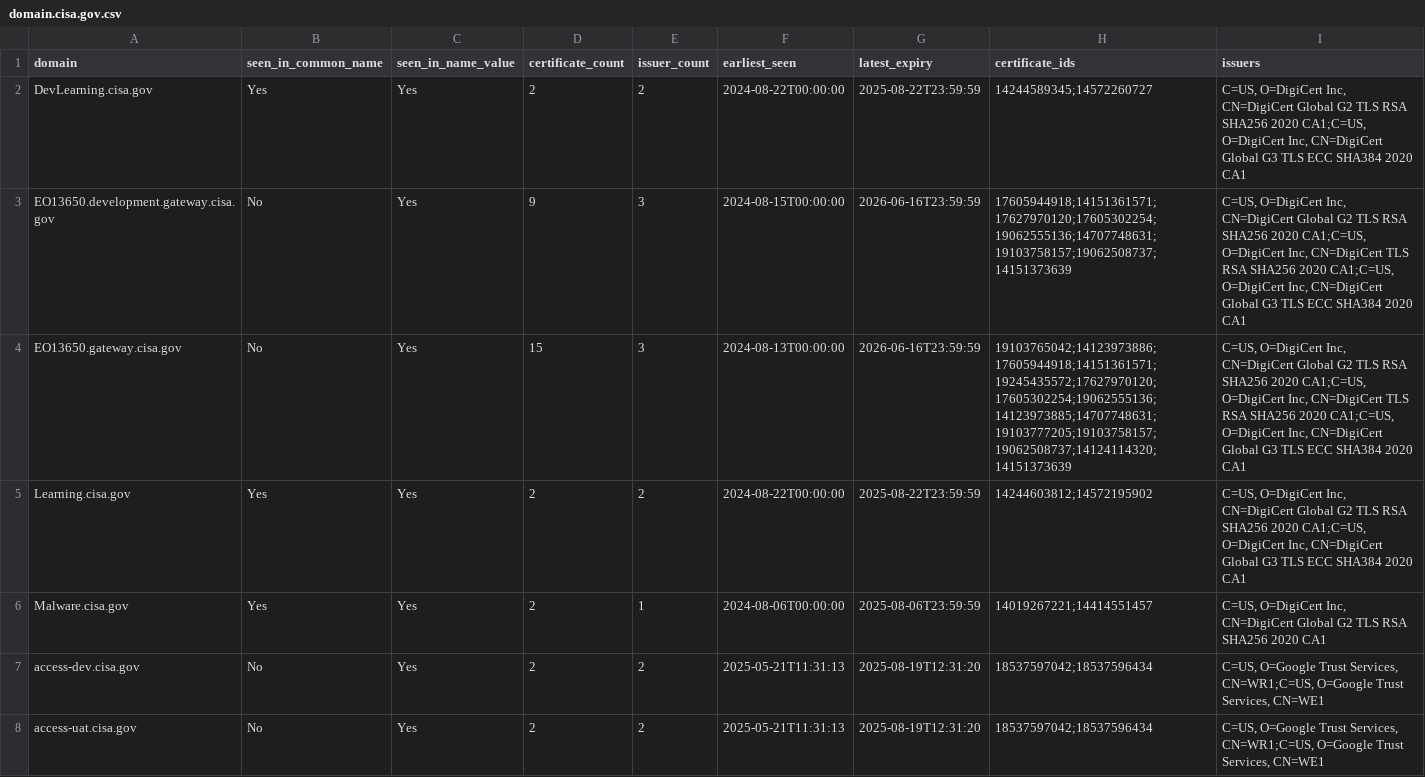
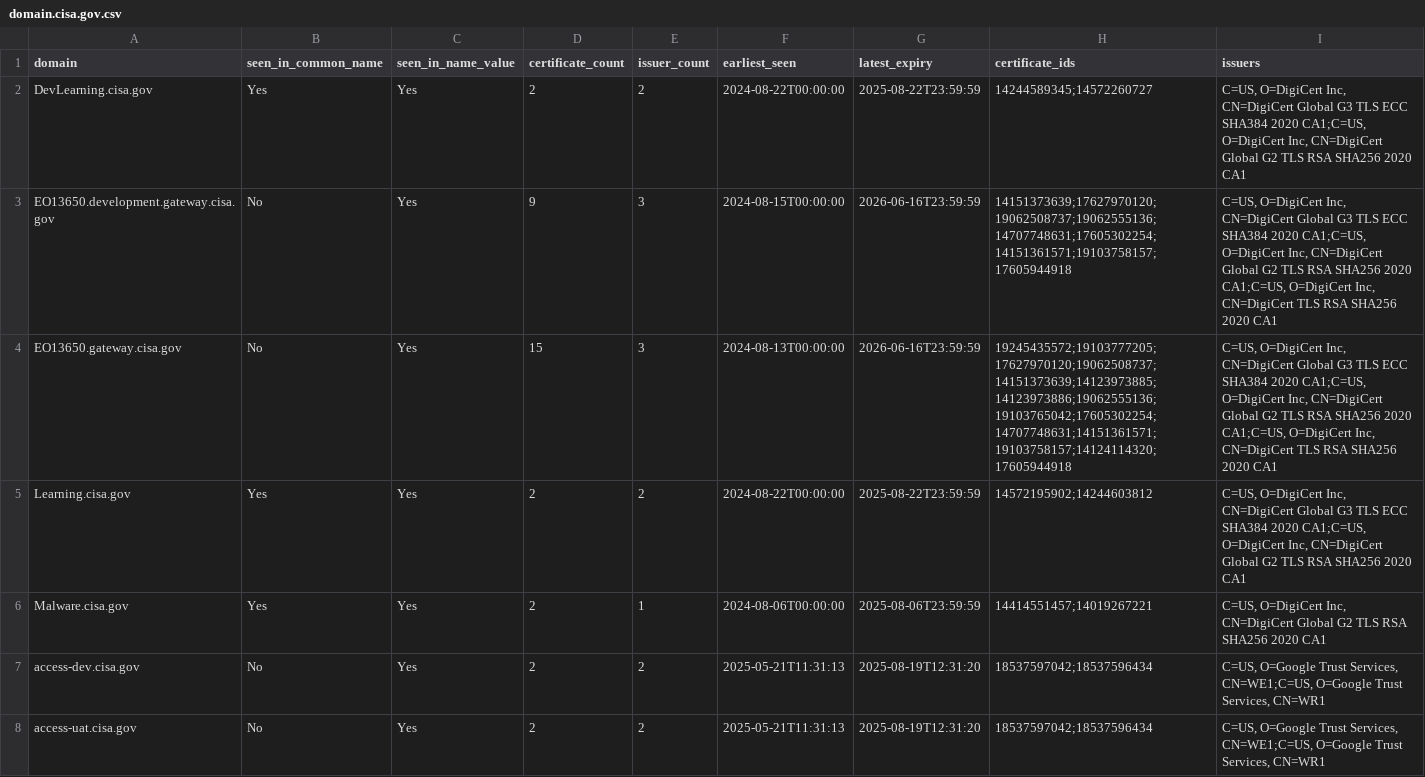
Before and after one commit to fartbagxp/gov-domains, a CSV file: data/csv/domain.cisa.gov.csv, drawn as a sheet; only a part is shown; the diff covers the shown part only.

```diff
--- a/data/csv/domain.cisa.gov.csv
+++ b/data/csv/domain.cisa.gov.csv
@@ -1,8 +1,8 @@
 domain,seen_in_common_name,seen_in_name_value,certificate_count,issuer_count,earliest_seen,latest_expiry,certificate_ids,issuers
-DevLearning.cisa.gov,Yes,Yes,2,2,2024-08-22T00:00:00,2025-08-22T23:59:59,14244589345;14572260727,"C=US, O=DigiCert Inc, CN=DigiCert Global G2 TLS RSA SHA256 2020 CA1;C=US, O=DigiCert Inc, CN=DigiCert Global G3 TLS ECC SHA384 2020 CA1"
-EO13650.development.gateway.cisa.gov,No,Yes,9,3,2024-08-15T00:00:00,2026-06-16T23:59:59,17605944918;14151361571;17627970120;17605302254;19062555136;14707748631;19103758157;19062508737;14151373639,"C=US, O=DigiCert Inc, CN=DigiCert Global G2 TLS RSA SHA256 2020 CA1;C=US, O=DigiCert Inc, CN=DigiCert TLS RSA SHA256 2020 CA1;C=US, O=DigiCert Inc, CN=DigiCert Global G3 TLS ECC SHA384 2020 CA1"
-EO13650.gateway.cisa.gov,No,Yes,15,3,2024-08-13T00:00:00,2026-06-16T23:59:59,19103765042;14123973886;17605944918;14151361571;19245435572;17627970120;17605302254;19062555136;14123973885;14707748631;19103777205;19103758157;19062508737;14124114320;14151373639,"C=US, O=DigiCert Inc, CN=DigiCert Global G2 TLS RSA SHA256 2020 CA1;C=US, O=DigiCert Inc, CN=DigiCert TLS RSA SHA256 2020 CA1;C=US, O=DigiCert Inc, CN=DigiCert Global G3 TLS ECC SHA384 2020 CA1"
-Learning.cisa.gov,Yes,Yes,2,2,2024-08-22T00:00:00,2025-08-22T23:59:59,14244603812;14572195902,"C=US, O=DigiCert Inc, CN=DigiCert Global G2 TLS RSA SHA256 2020 CA1;C=US, O=DigiCert Inc, CN=DigiCert Global G3 TLS ECC SHA384 2020 CA1"
-Malware.cisa.gov,Yes,Yes,2,1,2024-08-06T00:00:00,2025-08-06T23:59:59,14019267221;14414551457,"C=US, O=DigiCert Inc, CN=DigiCert Global G2 TLS RSA SHA256 2020 CA1"
-access-dev.cisa.gov,No,Yes,2,2,2025-05-21T11:31:13,2025-08-19T12:31:20,18537597042;18537596434,"C=US, O=Google Trust Services, CN=WR1;C=US, O=Google Trust Services, CN=WE1"
-access-uat.cisa.gov,No,Yes,2,2,2025-05-21T11:31:13,2025-08-19T12:31:20,18537597042;18537596434,"C=US, O=Google Trust Services, CN=WR1;C=US, O=Google Trust Services, CN=WE1"
+DevLearning.cisa.gov,Yes,Yes,2,2,2024-08-22T00:00:00,2025-08-22T23:59:59,14244589345;14572260727,"C=US, O=DigiCert Inc, CN=DigiCert Global G3 TLS ECC SHA384 2020 CA1;C=US, O=DigiCert Inc, CN=DigiCert Global G2 TLS RSA SHA256 2020 CA1"
+EO13650.development.gateway.cisa.gov,No,Yes,9,3,2024-08-15T00:00:00,2026-06-16T23:59:59,14151373639;17627970120;19062508737;19062555136;14707748631;17605302254;14151361571;19103758157;17605944918,"C=US, O=DigiCert Inc, CN=DigiCert Global G3 TLS ECC SHA384 2020 CA1;C=US, O=DigiCert Inc, CN=DigiCert Global G2 TLS RSA SHA256 2020 CA1;C=US, O=DigiCert Inc, CN=DigiCert TLS RSA SHA256 2020 CA1"
+EO13650.gateway.cisa.gov,No,Yes,15,3,2024-08-13T00:00:00,2026-06-16T23:59:59,19245435572;19103777205;17627970120;19062508737;14151373639;14123973885;14123973886;19062555136;19103765042;17605302254;14707748631;14151361571;19103758157;14124114320;17605944918,"C=US, O=DigiCert Inc, CN=DigiCert Global G3 TLS ECC SHA384 2020 CA1;C=US, O=DigiCert Inc, CN=DigiCert Global G2 TLS RSA SHA256 2020 CA1;C=US, O=DigiCert Inc, CN=DigiCert TLS RSA SHA256 2020 CA1"
+Learning.cisa.gov,Yes,Yes,2,2,2024-08-22T00:00:00,2025-08-22T23:59:59,14572195902;14244603812,"C=US, O=DigiCert Inc, CN=DigiCert Global G3 TLS ECC SHA384 2020 CA1;C=US, O=DigiCert Inc, CN=DigiCert Global G2 TLS RSA SHA256 2020 CA1"
+Malware.cisa.gov,Yes,Yes,2,1,2024-08-06T00:00:00,2025-08-06T23:59:59,14414551457;14019267221,"C=US, O=DigiCert Inc, CN=DigiCert Global G2 TLS RSA SHA256 2020 CA1"
+access-dev.cisa.gov,No,Yes,2,2,2025-05-21T11:31:13,2025-08-19T12:31:20,18537597042;18537596434,"C=US, O=Google Trust Services, CN=WE1;C=US, O=Google Trust Services, CN=WR1"
+access-uat.cisa.gov,No,Yes,2,2,2025-05-21T11:31:13,2025-08-19T12:31:20,18537597042;18537596434,"C=US, O=Google Trust Services, CN=WE1;C=US, O=Google Trust Services, CN=WR1"
```
Also changed, not shown: 110 edited cells elsewhere in this file, data/csv/domain.cdc.gov.csv, data/csv/domain.census.gov.csv, 19 other files.
